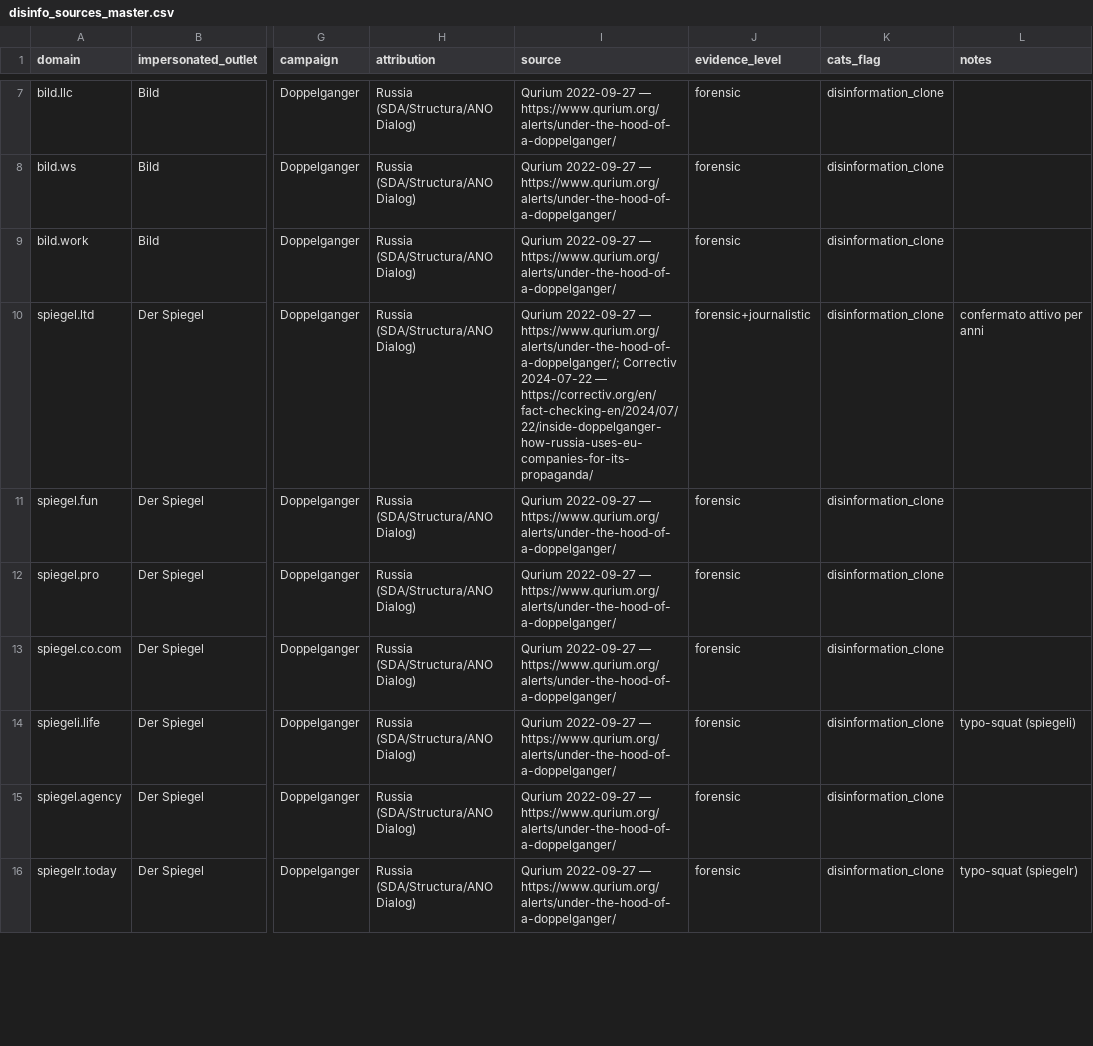
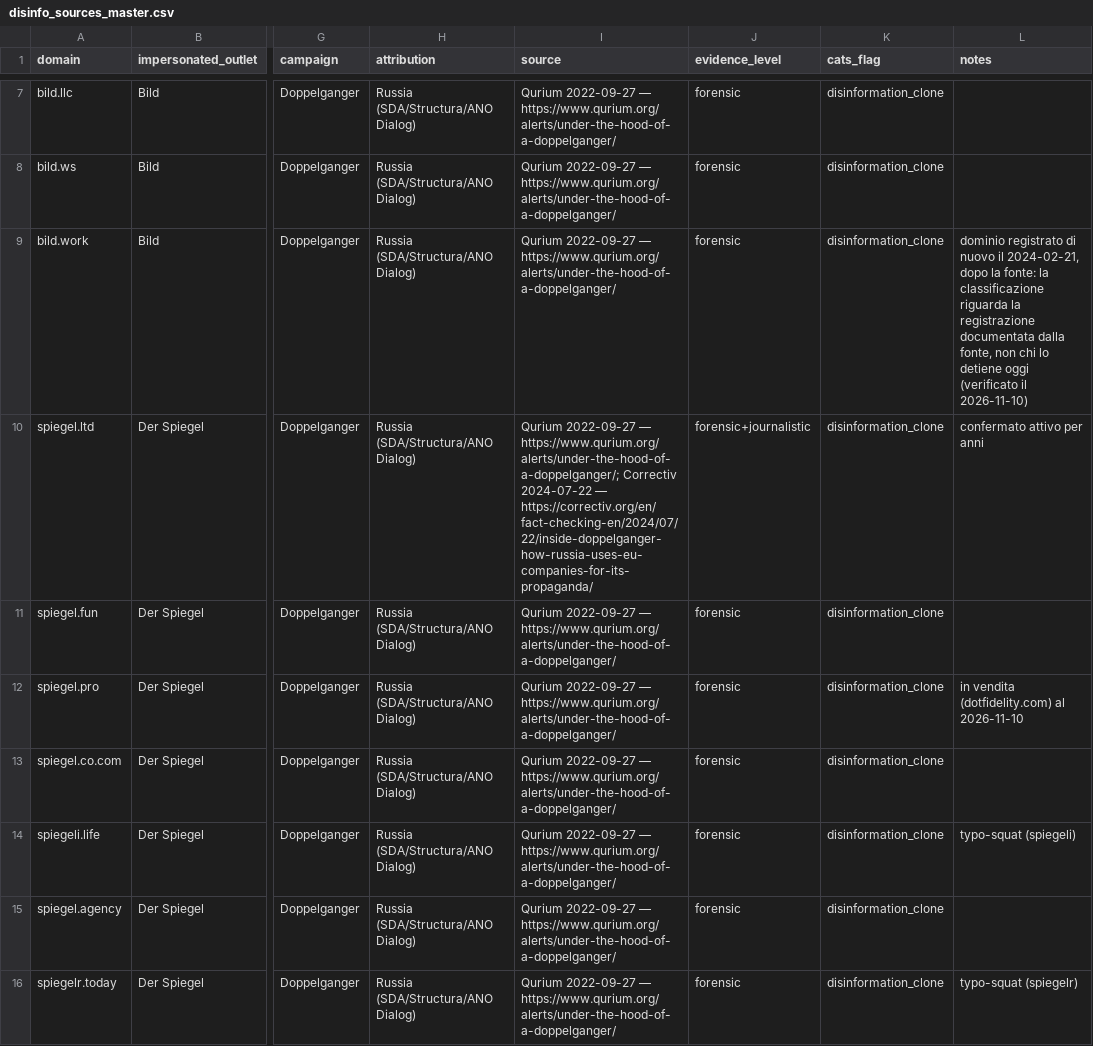
Before and after one commit to Leapfrog-LSA/osint-sources-disinfo-watchlist, a CSV file: disinfo_sources_master.csv, drawn as a sheet; only a part is shown, gaps mark what is left out; the diff covers the shown part only; the diff names each change by its address in the sheet, - before the commit and + after, or states it on an @@ line.

```diff
--- a/disinfo_sources_master.csv
+++ b/disinfo_sources_master.csv
-L9 (notes): (empty)
+L9 (notes): dominio registrato di nuovo il 2024-02-21, dopo la fonte: la classificazione riguarda la registrazione documentata dalla fonte, non chi lo detiene oggi (verificato il 2026-11-10)
-L12 (notes): (empty)
+L12 (notes): in vendita (dotfidelity.com) al 2026-11-10
```
Also changed, not shown: 4 removed rows and 7 edited cells elsewhere in this file, 3 other files.
